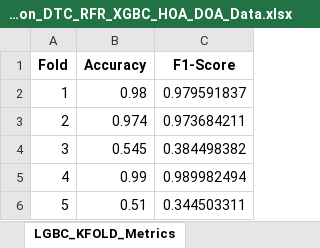
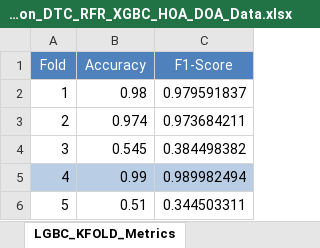
Before and after one commit to m-hesam-moradian/Main_utils_machineLeaning, an Excel workbook: task/EI_No_3__Optimal Scheduling_Classification_DTC_RFR_XGBC_HOA_DOA_Data.xlsx, sheet LGBC_KFOLD_Metrics, drawn as a sheet; values as stored, in another font and other column widths than the file's, no borders; the diff names each change by its address in the sheet, - before the commit and + after, or states it on an @@ line.

```diff
--- a/task/EI_No_3__Optimal Scheduling_Classification_DTC_RFR_XGBC_HOA_DOA_Data.xlsx (sheet LGBC_KFOLD_Metrics)
+++ b/task/EI_No_3__Optimal Scheduling_Classification_DTC_RFR_XGBC_HOA_DOA_Data.xlsx (sheet LGBC_KFOLD_Metrics)
@@ A1:C1 fill: none → #4F81BD, bold: on → off, text colour: black → #FFFFFF @@
-A5:C5 fill: none
+A5:C5 fill: #B9CDE5
```
Also changed, not shown: sheet SVC, other sheet tabs, 4 other files.
